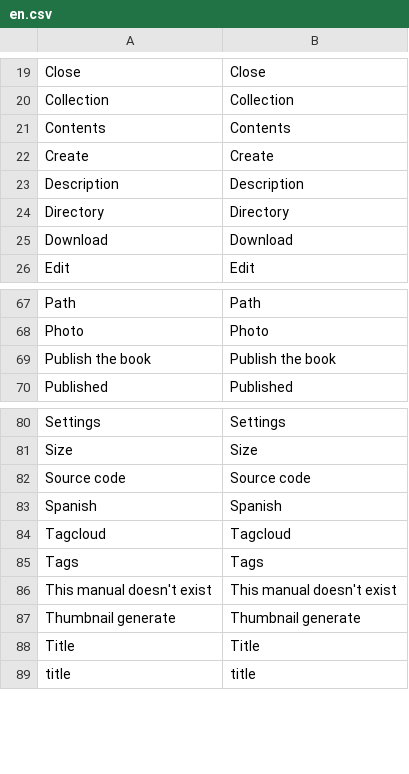
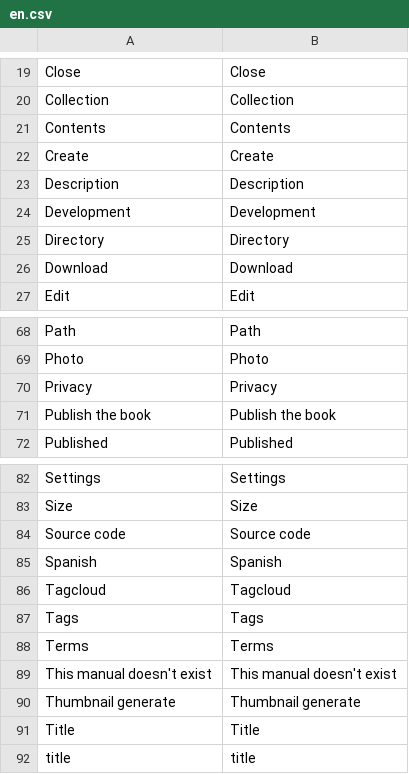
Before and after one commit to ccaballero/babel, a CSV file: data/i18n/en.csv, drawn as a sheet; only a part is shown, gaps mark what is left out.

```diff
--- a/data/i18n/en.csv
+++ b/data/i18n/en.csv
@@ -23,2 +23,3 @@
 "Description","Description"
+"Development","Development"
 "Directory","Directory"
@@ -68,2 +69,3 @@
 "Photo","Photo"
+"Privacy","Privacy"
 "Publish the book","Publish the book"
@@ -85,2 +87,3 @@
 "Tags","Tags"
+"Terms","Terms"
 "This manual doesn't exist","This manual doesn't exist"
```
Also changed, not shown: data/i18n/es.csv, 18 other files.
